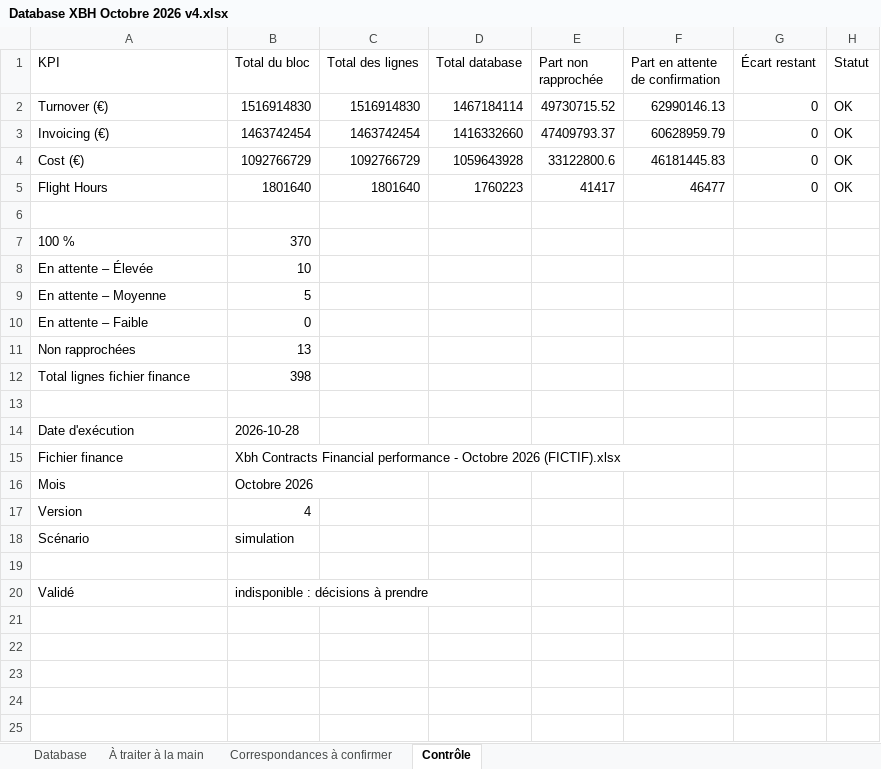
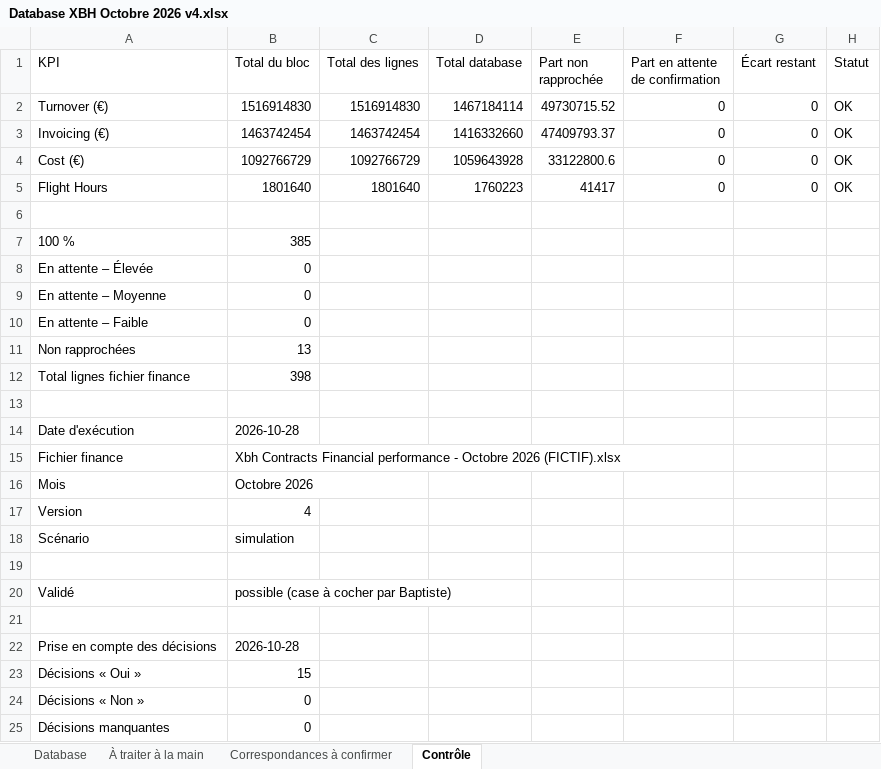
Before and after one commit to Baptiste74210/IAE-Projet-Baptiste-Panisset-, an Excel workbook: outputs/import-mensuel-finance/runs/Database XBH Octobre 2026 v4.xlsx, sheet Contrôle, drawn as a sheet; values as stored, in another font and other column widths than the file's, no borders; the diff names each change by its address in the sheet, - before the commit and + after, or states it on an @@ line.

```diff
--- a/outputs/import-mensuel-finance/runs/Database XBH Octobre 2026 v4.xlsx (sheet Contrôle)
+++ b/outputs/import-mensuel-finance/runs/Database XBH Octobre 2026 v4.xlsx (sheet Contrôle)
-F2 (Part en attente de confirmation): 62990146.13
+F2 (Part en attente de confirmation): 0
-F3 (Part en attente de confirmation): 60628959.79
+F3 (Part en attente de confirmation): 0
-F4 (Part en attente de confirmation): 46181445.83
+F4 (Part en attente de confirmation): 0
-F5 (Part en attente de confirmation): 46477
+F5 (Part en attente de confirmation): 0
-B7 (Total du bloc): 370
+B7 (Total du bloc): 385
-B8 (Total du bloc): 10
+B8 (Total du bloc): 0
-B9 (Total du bloc): 5
+B9 (Total du bloc): 0
-B20 (Total du bloc): indisponible : décisions à prendre
+B20 (Total du bloc): possible (case à cocher par Baptiste)
+row 21: (empty)
+row 22: Prise en compte des décisions | 2026-10-28
+row 23: Décisions « Oui » | 15
+row 24: Décisions « Non » | 0
+row 25: Décisions manquantes | 0
```
Also changed, not shown: sheet Correspondances à confirmer, 2 other files.
